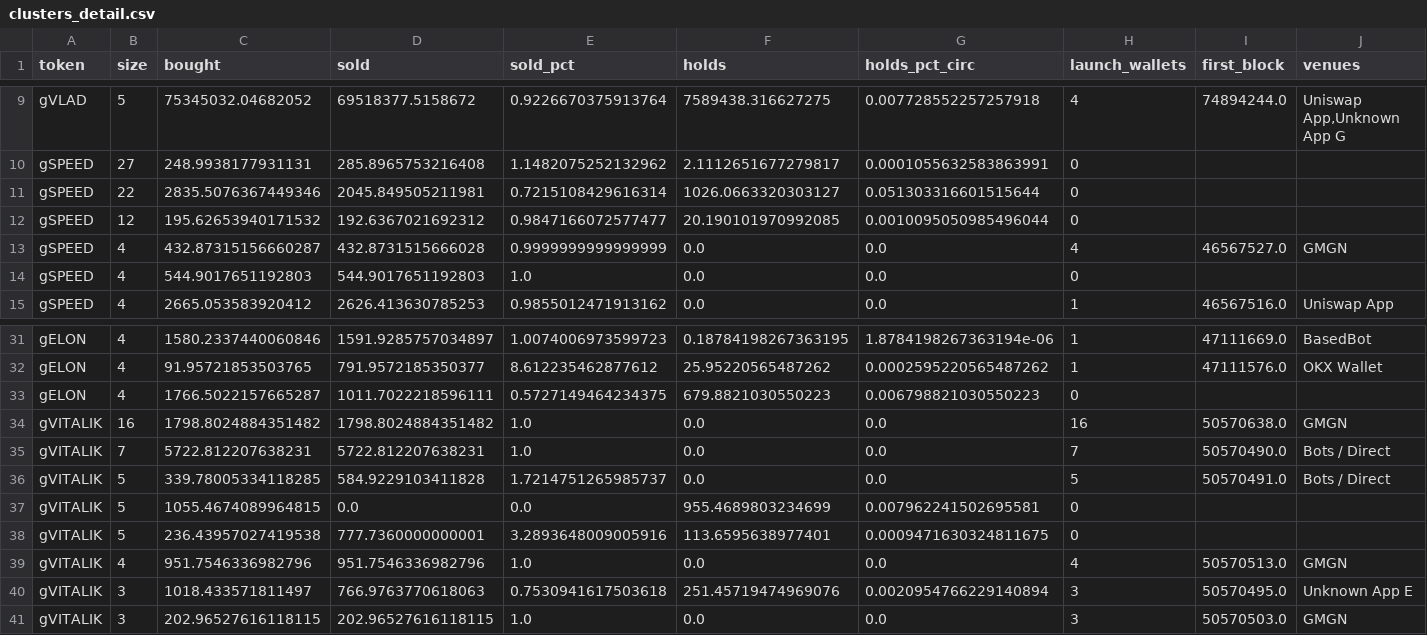
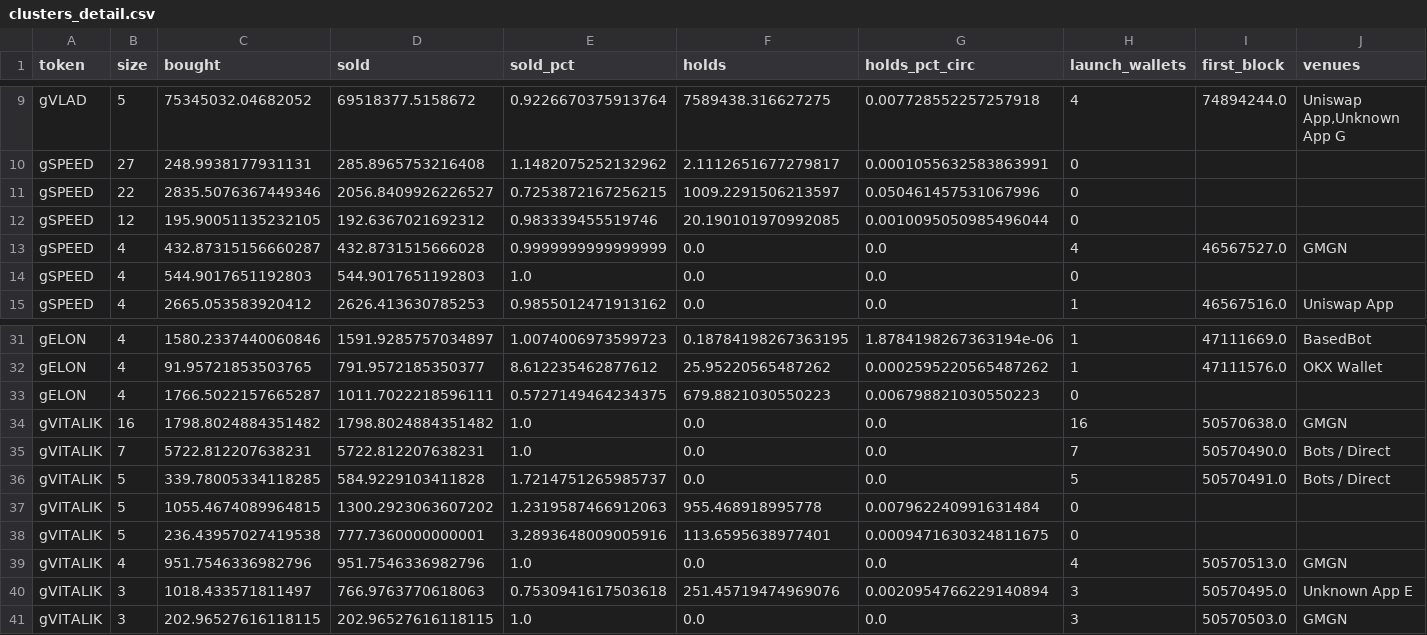
Before and after one commit to ozzyxbt/grail-analytics, a CSV file: out/clusters_detail.csv, drawn as a sheet; only a part is shown, gaps mark what is left out; the diff names each change by its address in the sheet, - before the commit and + after, or states it on an @@ line.

```diff
--- a/out/clusters_detail.csv
+++ b/out/clusters_detail.csv
-D11 (sold): 2045.849505211981
+D11 (sold): 2056.8409926226527
-E11 (sold_pct): 0.7215108429616314
+E11 (sold_pct): 0.7253872167256215
-F11 (holds): 1026.0663320303127
+F11 (holds): 1009.2291506213597
-G11 (holds_pct_circ): 0.051303316601515644
+G11 (holds_pct_circ): 0.050461457531067996
-C12 (bought): 195.62653940171532
+C12 (bought): 195.90051135232105
-E12 (sold_pct): 0.9847166072577477
+E12 (sold_pct): 0.983339455519746
-D37 (sold): 0.0
+D37 (sold): 1300.2923063607202
-E37 (sold_pct): 0.0
+E37 (sold_pct): 1.2319587466912063
-F37 (holds): 955.4689803234699
+F37 (holds): 955.468918995778
-G37 (holds_pct_circ): 0.007962241502695581
+G37 (holds_pct_circ): 0.007962240991631484
```
Also changed, not shown: out/exclusive_mint_cohorts.csv, out/grailist.csv, 18 other files.
